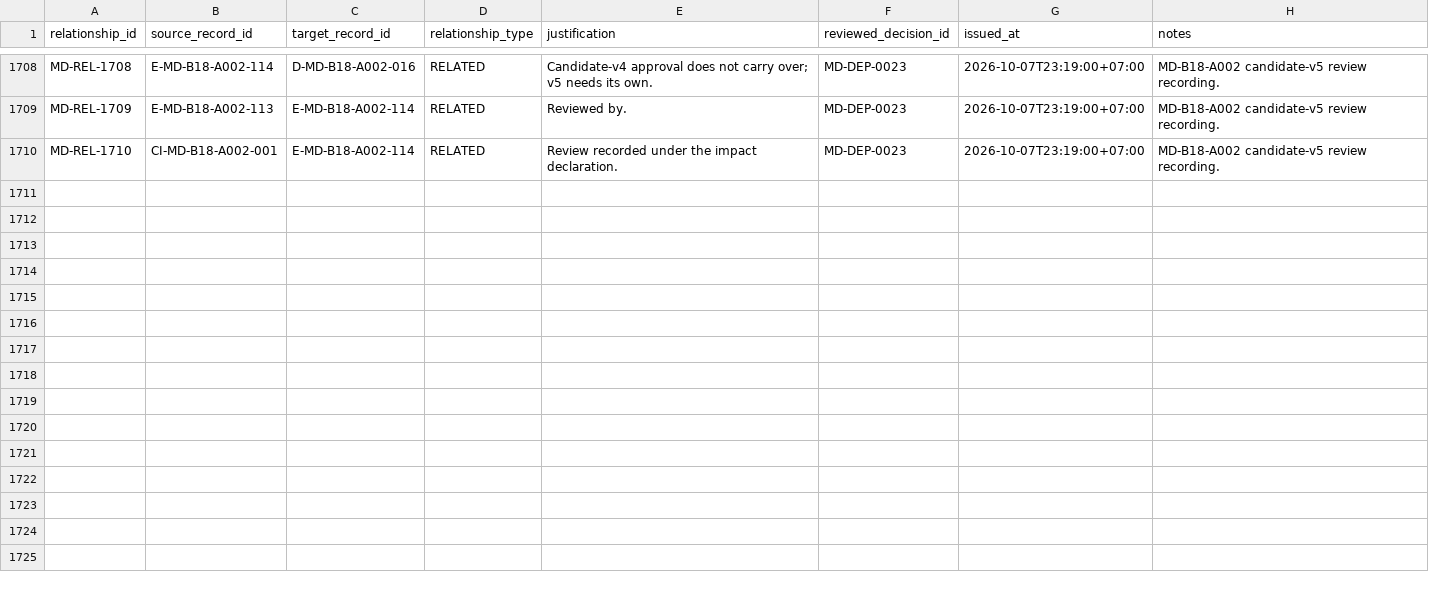
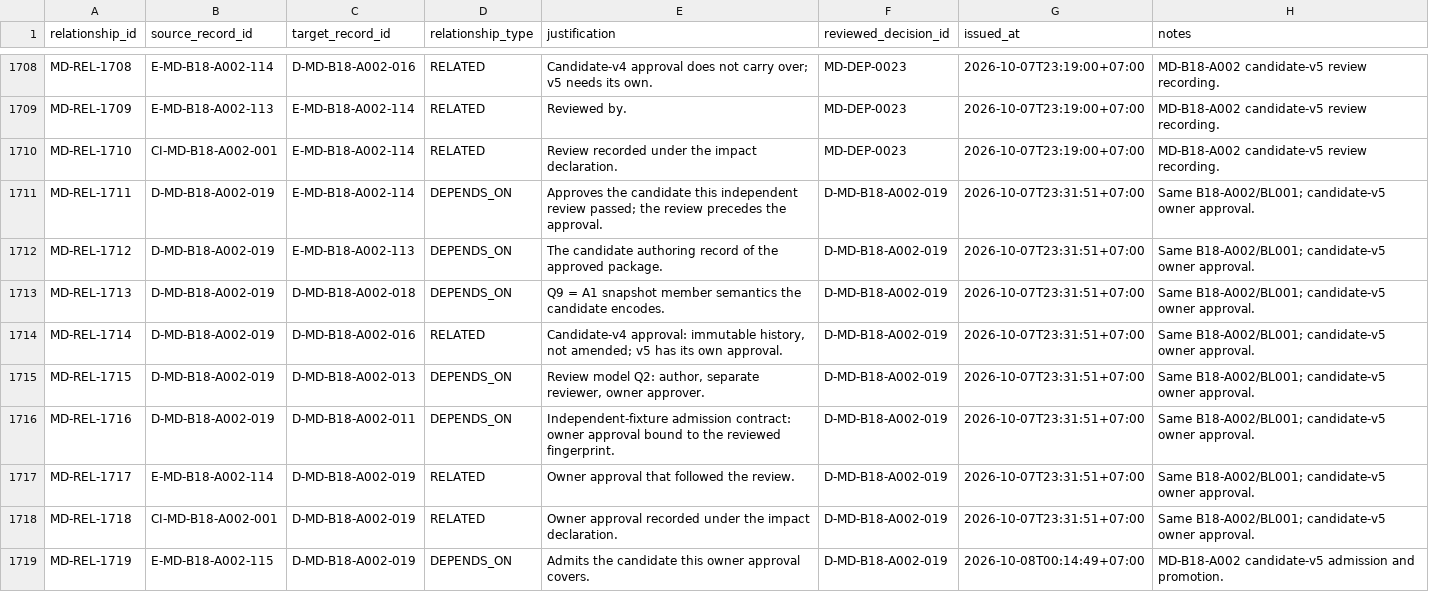
Before and after one commit to franscelstain/tradeaxis-api, a CSV file: docs/market_data/records/WORK_RELATIONSHIP_REGISTRY.csv, drawn as a sheet; only a part is shown, gaps mark what is left out; the diff covers the shown part only; the diff names each change by its address in the sheet, - before the commit and + after, or states it on an @@ line.

Commit message:
market-data: admit R0025 candidate-v5 and reach 113 reviewed bases

```diff
--- a/docs/market_data/records/WORK_RELATIONSHIP_REGISTRY.csv
+++ b/docs/market_data/records/WORK_RELATIONSHIP_REGISTRY.csv
+row 1711: MD-REL-1711 | D-MD-B18-A002-019 | E-MD-B18-A002-114 | DEPENDS_ON | Approves the candidate this independent review passed; the review precedes the approval. | D-MD-B18-A002-019 | 2026-10-07T23:31:51+07:00 | Same B18-A002/BL001; candidate-v5 owner approval.
+row 1712: MD-REL-1712 | D-MD-B18-A002-019 | E-MD-B18-A002-113 | DEPENDS_ON | The candidate authoring record of the approved package. | D-MD-B18-A002-019 | 2026-10-07T23:31:51+07:00 | Same B18-A002/BL001; candidate-v5 owner approval.
+row 1713: MD-REL-1713 | D-MD-B18-A002-019 | D-MD-B18-A002-018 | DEPENDS_ON | Q9 = A1 snapshot member semantics the candidate encodes. | D-MD-B18-A002-019 | 2026-10-07T23:31:51+07:00 | Same B18-A002/BL001; candidate-v5 owner approval.
+row 1714: MD-REL-1714 | D-MD-B18-A002-019 | D-MD-B18-A002-016 | RELATED | Candidate-v4 approval: immutable history, not amended; v5 has its own approval. | D-MD-B18-A002-019 | 2026-10-07T23:31:51+07:00 | Same B18-A002/BL001; candidate-v5 owner approval.
+row 1715: MD-REL-1715 | D-MD-B18-A002-019 | D-MD-B18-A002-013 | DEPENDS_ON | Review model Q2: author, separate reviewer, owner approver. | D-MD-B18-A002-019 | 2026-10-07T23:31:51+07:00 | Same B18-A002/BL001; candidate-v5 owner approval.
+row 1716: MD-REL-1716 | D-MD-B18-A002-019 | D-MD-B18-A002-011 | DEPENDS_ON | Independent-fixture admission contract: owner approval bound to the reviewed fingerprint. | D-MD-B18-A002-019 | 2026-10-07T23:31:51+07:00 | Same B18-A002/BL001; candidate-v5 owner approval.
+row 1717: MD-REL-1717 | E-MD-B18-A002-114 | D-MD-B18-A002-019 | RELATED | Owner approval that followed the review. | D-MD-B18-A002-019 | 2026-10-07T23:31:51+07:00 | Same B18-A002/BL001; candidate-v5 owner approval.
+row 1718: MD-REL-1718 | CI-MD-B18-A002-001 | D-MD-B18-A002-019 | RELATED | Owner approval recorded under the impact declaration. | D-MD-B18-A002-019 | 2026-10-07T23:31:51+07:00 | Same B18-A002/BL001; candidate-v5 owner approval.
+row 1719: MD-REL-1719 | E-MD-B18-A002-115 | D-MD-B18-A002-019 | DEPENDS_ON | Admits the candidate this owner approval covers. | D-MD-B18-A002-019 | 2026-10-08T00:14:49+07:00 | MD-B18-A002 candidate-v5 admission and promotion.
```
Also changed, not shown: 9 added rows elsewhere in this file, docs/market_data/authority/governance/CURRENT_VERIFICATION_REGISTRY.csv, docs/market_data/authority/governance/DOCUMENT_ID_REGISTRY.csv, 9 other files.
